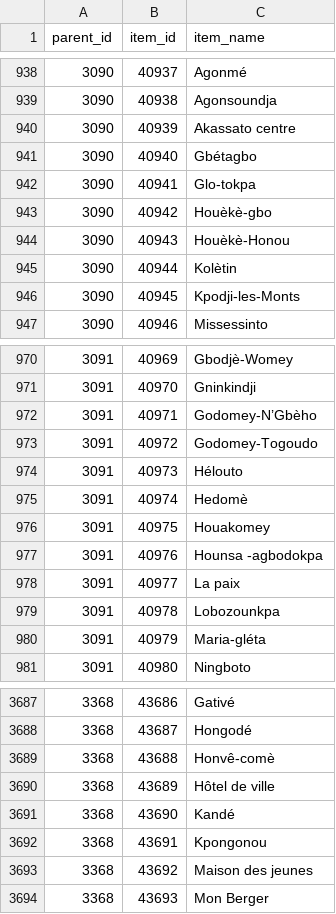
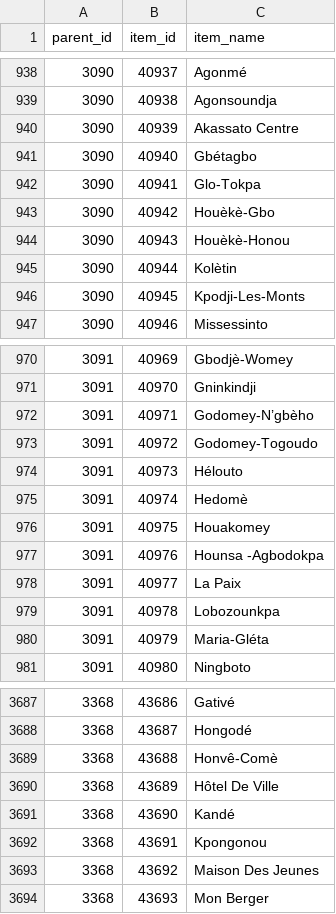
Before and after one commit to poidstotal/countrySubs, a CSV file: Benin/zone_3.csv, drawn as a sheet; only a part is shown, gaps mark what is left out; the diff covers the shown part only.

```diff
--- a/Benin/zone_3.csv
+++ b/Benin/zone_3.csv
@@ -939,9 +939,9 @@ parent_id,item_id,item_name
 3090,40938,Agonsoundja
-3090,40939,Akassato centre
+3090,40939,Akassato Centre
 3090,40940,Gbétagbo
-3090,40941,Glo-tokpa
-3090,40942,Houèkè-gbo
+3090,40941,Glo-Tokpa
+3090,40942,Houèkè-Gbo
 3090,40943,Houèkè-Honou
 3090,40944,Kolètin
-3090,40945,Kpodji-les-Monts
+3090,40945,Kpodji-Les-Monts
 3090,40946,Missessinto
@@ -971,3 +971,3 @@ parent_id,item_id,item_name
 3091,40970,Gninkindji
-3091,40971,Godomey-N’Gbèho
+3091,40971,Godomey-N’gbèho
 3091,40972,Godomey-Togoudo
@@ -976,6 +976,6 @@ parent_id,item_id,item_name
 3091,40975,Houakomey
-3091,40976,Hounsa -agbodokpa
-3091,40977,La paix
+3091,40976,Hounsa -Agbodokpa
+3091,40977,La Paix
 3091,40978,Lobozounkpa
-3091,40979,Maria-gléta
+3091,40979,Maria-Gléta
 3091,40980,Ningboto
@@ -3688,7 +3688,7 @@ parent_id,item_id,item_name
 3368,43687,Hongodé
-3368,43688,Honvê-comè
-3368,43689,Hôtel de ville
+3368,43688,Honvê-Comè
+3368,43689,Hôtel De Ville
 3368,43690,Kandé
 3368,43691,Kpongonou
-3368,43692,Maison des jeunes
+3368,43692,Maison Des Jeunes
 3368,43693,Mon Berger
```
Also changed, not shown: 71 edited cells elsewhere in this file, Benin/main.csv, Benin/zone_1.csv, 2 other files.
